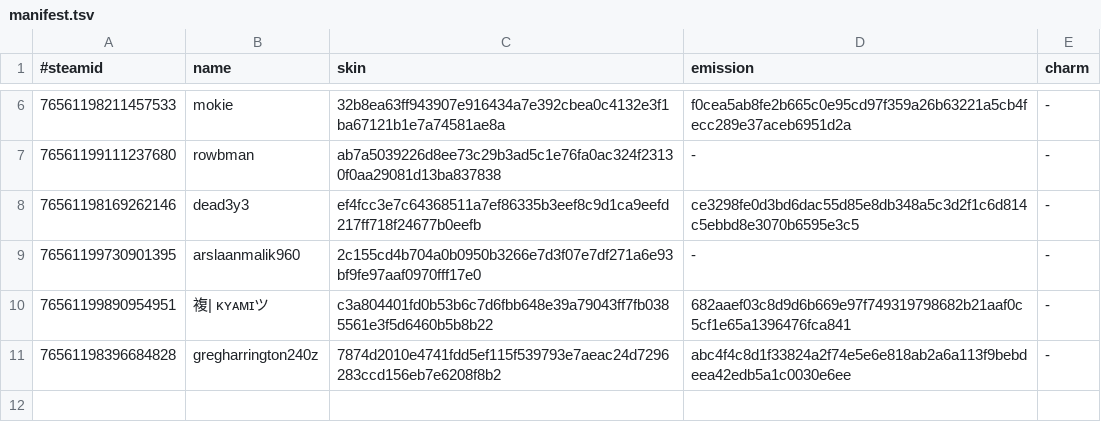
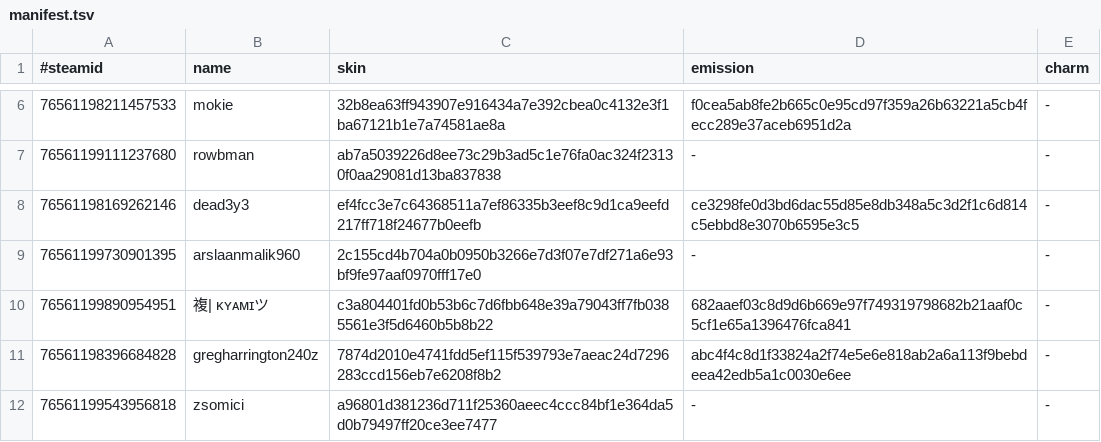
Before and after one commit to d1ll3x3/charm-skins-data, a TSV file: api/manifest.tsv, drawn as a sheet; only a part is shown, gaps mark what is left out; the diff names each change by its address in the sheet, - before the commit and + after, or states it on an @@ line.

Commit message:
Update manifest

```diff
--- a/api/manifest.tsv
+++ b/api/manifest.tsv
+row 12: 76561199543956818 | zsomici | a96801d381236d711f25360aeec4ccc84bf1e364da5d0b79497ff20ce3ee7477 | - | -
```
